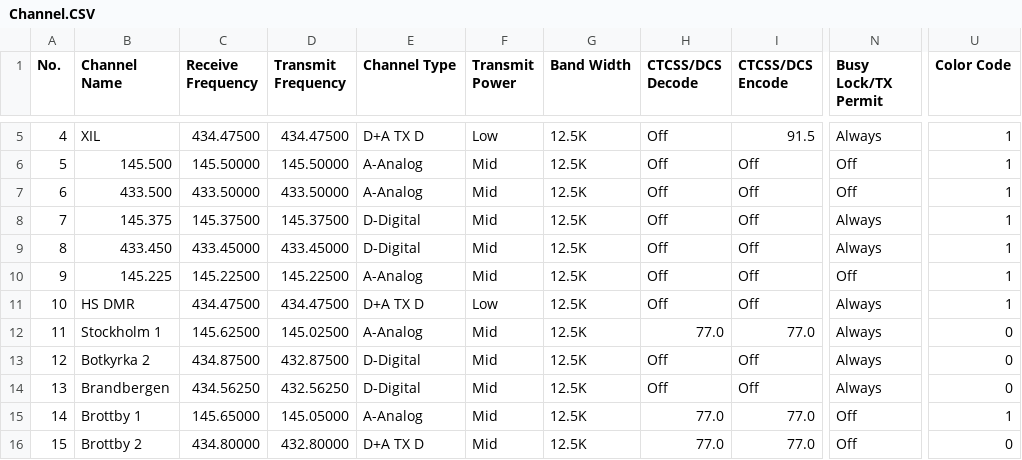
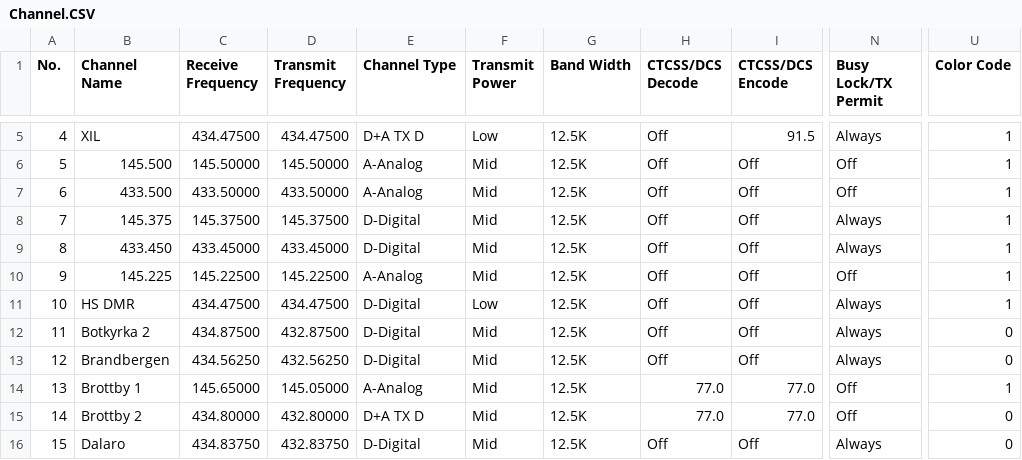
Before and after one commit to sm0rgm/at-d878uv, a CSV file: Channel.CSV, drawn as a sheet; only a part is shown, gaps mark what is left out; the diff covers the shown part only; the diff names each change by its address in the sheet, - before the commit and + after, or states it on an @@ line.

Commit message:
Fixat sortering

```diff
--- a/Channel.CSV
+++ b/Channel.CSV
-E11 (Channel Type): D+A TX D
+E11 (Channel Type): D-Digital
-B12 (Channel Name): Stockholm 1
+B12 (Channel Name): Botkyrka 2
-C12 (Receive Frequency): 145.62500
+C12 (Receive Frequency): 434.87500
-D12 (Transmit Frequency): 145.02500
+D12 (Transmit Frequency): 432.87500
-E12 (Channel Type): A-Analog
+E12 (Channel Type): D-Digital
-H12 (CTCSS/DCS Decode): 77.0
+H12 (CTCSS/DCS Decode): Off
-I12 (CTCSS/DCS Encode): 77.0
+I12 (CTCSS/DCS Encode): Off
-B13 (Channel Name): Botkyrka 2
+B13 (Channel Name): Brandbergen
-C13 (Receive Frequency): 434.87500
+C13 (Receive Frequency): 434.56250
-D13 (Transmit Frequency): 432.87500
+D13 (Transmit Frequency): 432.56250
-B14 (Channel Name): Brandbergen
+B14 (Channel Name): Brottby 1
-C14 (Receive Frequency): 434.56250
+C14 (Receive Frequency): 145.65000
-D14 (Transmit Frequency): 432.56250
+D14 (Transmit Frequency): 145.05000
-E14 (Channel Type): D-Digital
+E14 (Channel Type): A-Analog
-H14 (CTCSS/DCS Decode): Off
+H14 (CTCSS/DCS Decode): 77.0
-I14 (CTCSS/DCS Encode): Off
+I14 (CTCSS/DCS Encode): 77.0
-N14 (Busy Lock/TX Permit): Always
+N14 (Busy Lock/TX Permit): Off
-U14 (Color Code): 0
+U14 (Color Code): 1
-B15 (Channel Name): Brottby 1
+B15 (Channel Name): Brottby 2
-C15 (Receive Frequency): 145.65000
+C15 (Receive Frequency): 434.80000
-D15 (Transmit Frequency): 145.05000
+D15 (Transmit Frequency): 432.80000
-E15 (Channel Type): A-Analog
+E15 (Channel Type): D+A TX D
-U15 (Color Code): 1
+U15 (Color Code): 0
-B16 (Channel Name): Brottby 2
+B16 (Channel Name): Dalaro
-C16 (Receive Frequency): 434.80000
+C16 (Receive Frequency): 434.83750
-D16 (Transmit Frequency): 432.80000
+D16 (Transmit Frequency): 432.83750
-E16 (Channel Type): D+A TX D
+E16 (Channel Type): D-Digital
-H16 (CTCSS/DCS Decode): 77.0
+H16 (CTCSS/DCS Decode): Off
-I16 (CTCSS/DCS Encode): 77.0
+I16 (CTCSS/DCS Encode): Off
-N16 (Busy Lock/TX Permit): Off
+N16 (Busy Lock/TX Permit): Always
```
Also changed, not shown: 159 edited cells elsewhere in this file.
